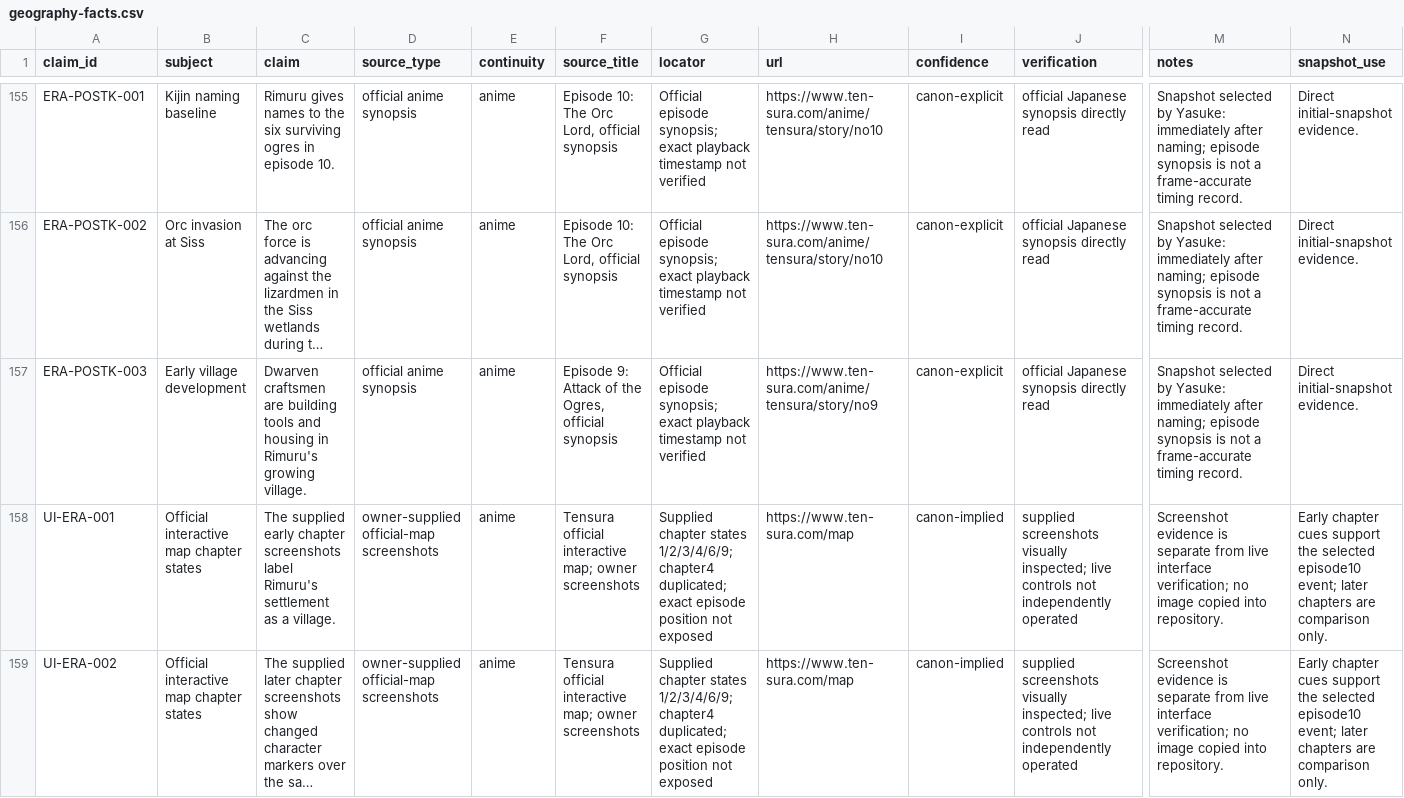
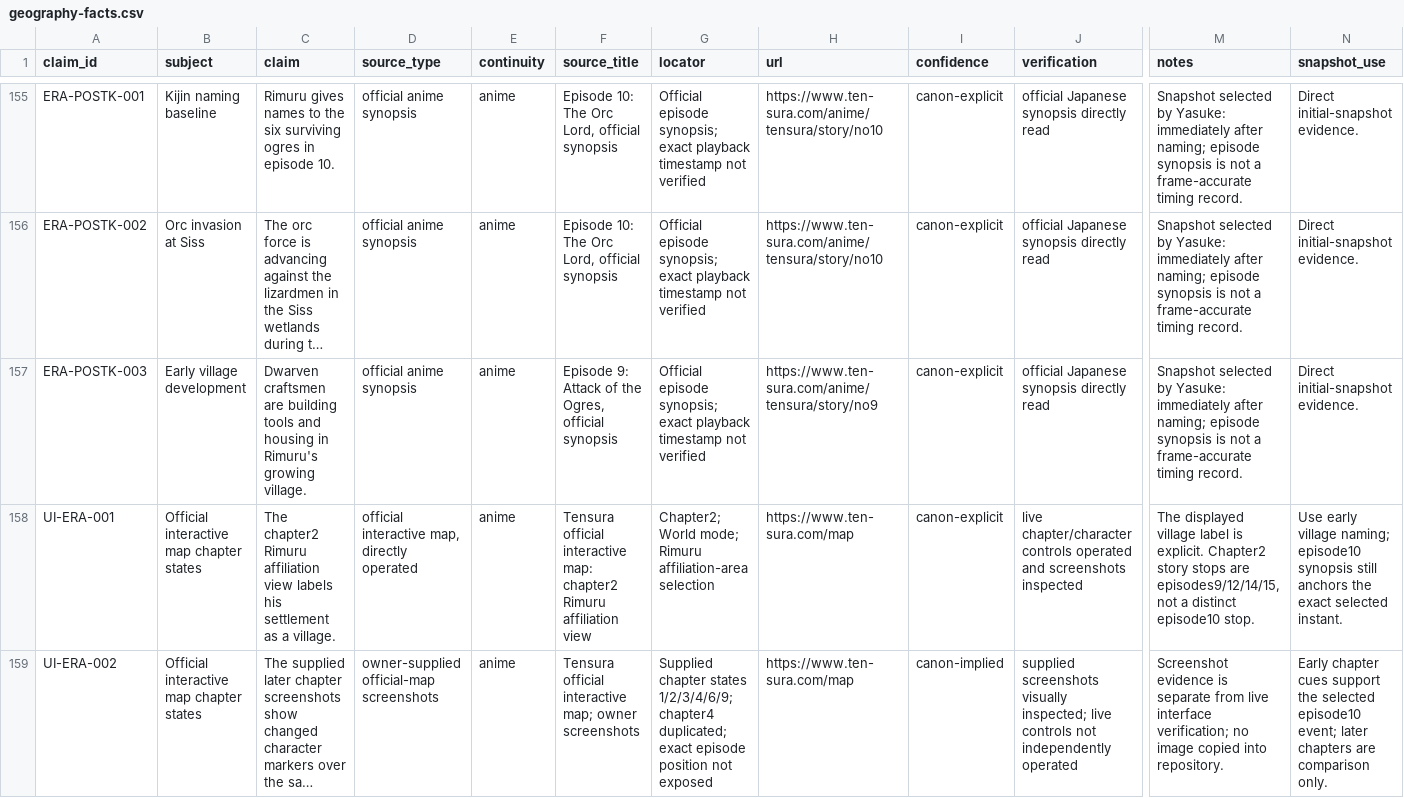
Before and after one commit to Yasuke2000/ocs-two-lives, a CSV file: docs/research/tensura-world-2026-11-19/geography-facts.csv, drawn as a sheet; only a part is shown, gaps mark what is left out; long unchanged cells end in …; the diff covers the shown part only; the diff names each change by its address in the sheet, - before the commit and + after, or states it on an @@ line.

```diff
--- a/docs/research/tensura-world-2026-11-19/geography-facts.csv
+++ b/docs/research/tensura-world-2026-11-19/geography-facts.csv
-C158 (claim): The supplied early chapter screenshots label Rimuru's settlement as…
+C158 (claim): The chapter2 Rimuru affiliation view labels his settlement as…
-D158 (source_type): owner-supplied official-map screenshots
+D158 (source_type): official interactive map, directly operated
-F158 (source_title): …official interactive map; owner screenshots
+F158 (source_title): …official interactive map: chapter2 Rimuru affiliation view
-G158 (locator): Supplied chapter states 1/2/3/4/6/9; chapter4 duplicated; exact episode position not exposed
+G158 (locator): Chapter2; World mode; Rimuru affiliation-area selection
-I158 (confidence): canon-implied
+I158 (confidence): canon-explicit
-J158 (verification): supplied screenshots visually inspected; live controls not independently operated
+J158 (verification): live chapter/character controls operated and screenshots inspected
-M158 (notes): Screenshot evidence is separate from live interface verification; no image copied into repository.
+M158 (notes): The displayed village label is explicit. Chapter2 story stops are episodes9/12/14/15, not a distinct episode10 stop.
-N158 (snapshot_use): Early chapter cues support the selected episode10 event; later chapters are comparison only.
+N158 (snapshot_use): Use early village naming; episode10 synopsis still anchors the exact selected instant.
```
Also changed, not shown: 1 edited cell elsewhere in this file, docs/research/tensura-world-2026-11-19/source-access.csv, 6 other files.
